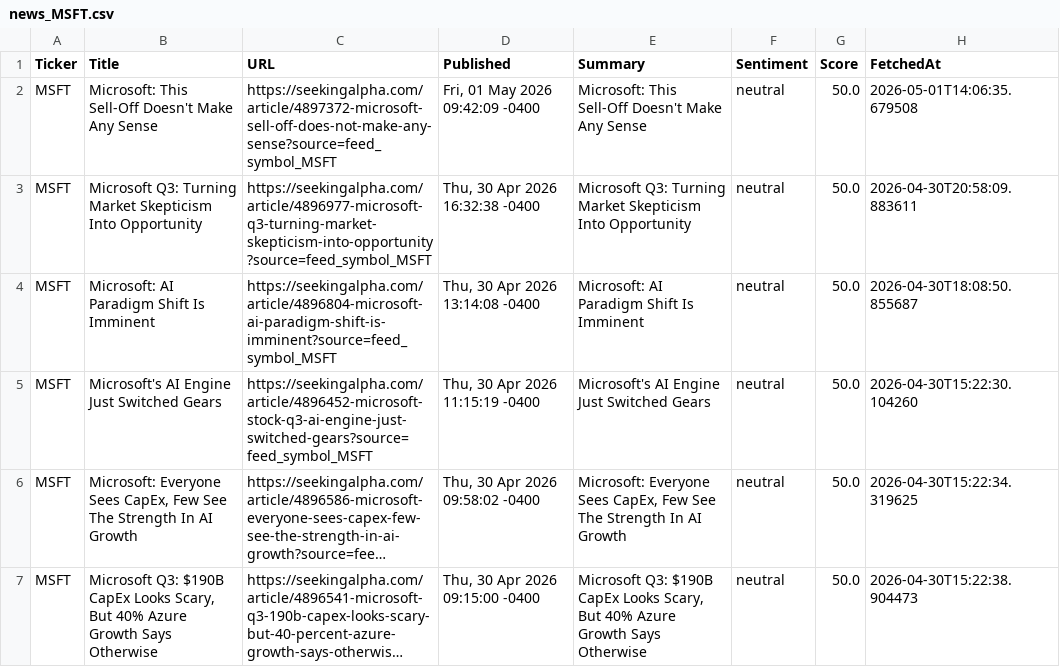
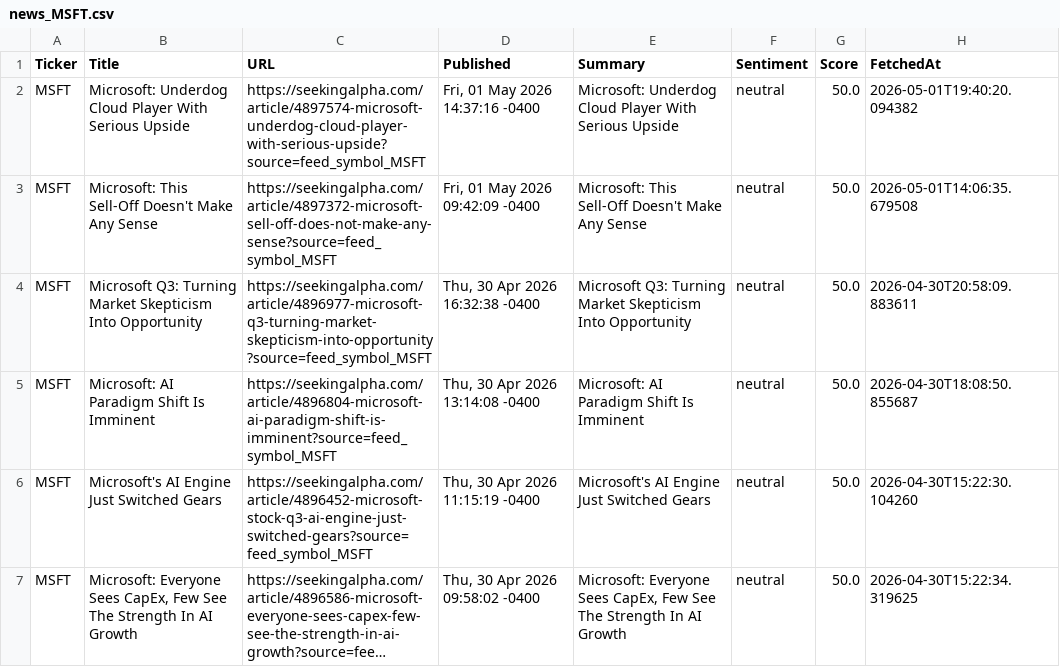
Before and after one commit to timursk99-ai/news-pipeline, a CSV file: news_MSFT.csv, drawn as a sheet; only a part is shown; the shorter side is filled out with more unchanged rows; long unchanged cells end in …; the diff names each change by its address in the sheet, - before the commit and + after, or states it on an @@ line.

Commit message:
update news CSVs

```diff
--- a/news_MSFT.csv
+++ b/news_MSFT.csv
+row 2: MSFT | Microsoft: Underdog Cloud Player With Serious Upside | https://seekingalpha.com/article/4897574-microsoft-underdog-cloud-player-with-serious-upside?source=feed_symbol_MSFT | Fri, 01 May 2026 14:37:16 -0400 | Microsoft: Underdog Cloud Player With Serious Upside | neutral | 50.0 | 2026-05-01T19:40:20.094382
```
